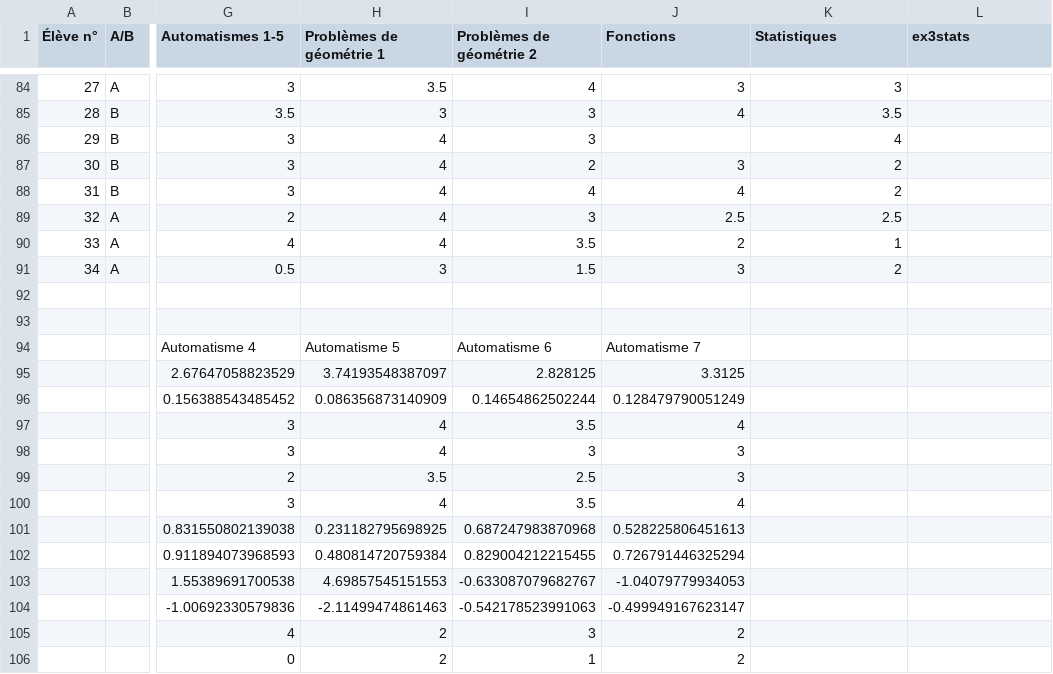
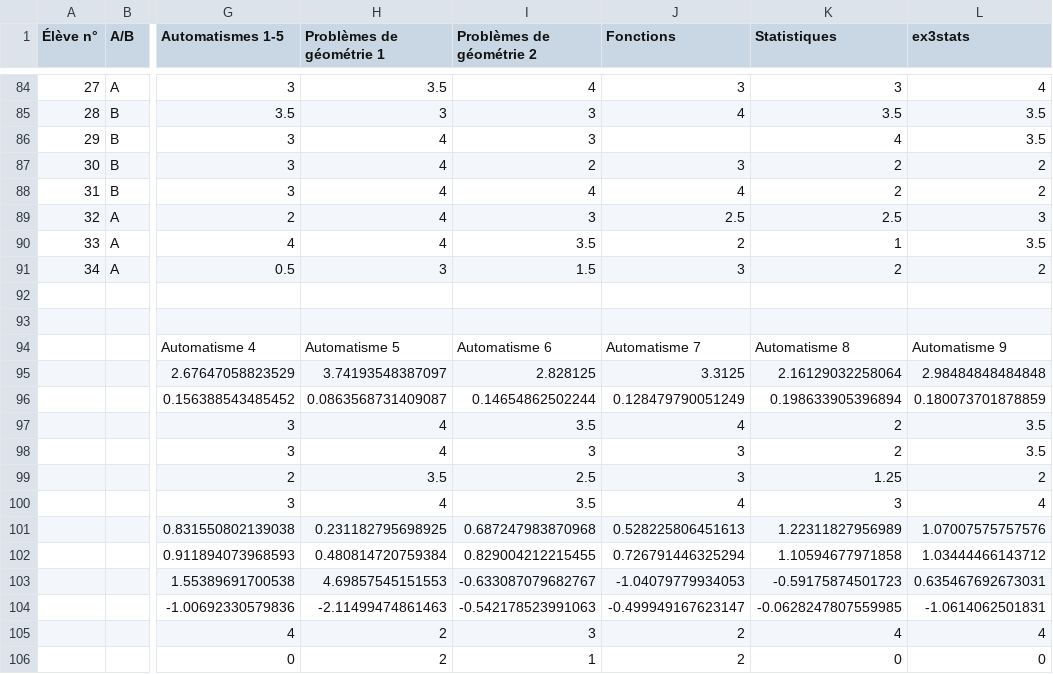
Before and after one commit to Mattuuuuh/Maths-2nde, a CSV file: stats/notes.csv, drawn as a sheet; only a part is shown, gaps mark what is left out; the diff covers the shown part only; the diff names each change by its address in the sheet, - before the commit and + after, or states it on an @@ line.

Commit message:
Stats Aut9.

```diff
--- a/stats/notes.csv
+++ b/stats/notes.csv
-L84 (ex3stats): (empty)
+L84 (ex3stats): 4
-L85:L86 (ex3stats): (empty)
+L85:L86 (ex3stats): 3.5
-L87:L88 (ex3stats): (empty)
+L87:L88 (ex3stats): 2
-L89 (ex3stats): (empty)
+L89 (ex3stats): 3
-L90 (ex3stats): (empty)
+L90 (ex3stats): 3.5
-L91 (ex3stats): (empty)
+L91 (ex3stats): 2
-K94 (Statistiques): (empty)
+K94 (Statistiques): Automatisme 8
-L94 (ex3stats): (empty)
+L94 (ex3stats): Automatisme 9
-K95 (Statistiques): (empty)
+K95 (Statistiques): 2.16129032258064
-L95 (ex3stats): (empty)
+L95 (ex3stats): 2.98484848484848
-H96 (Problèmes de géométrie 1): 0.086356873140909
+H96 (Problèmes de géométrie 1): 0.0863568731409087
-K96 (Statistiques): (empty)
+K96 (Statistiques): 0.198633905396894
-L96 (ex3stats): (empty)
+L96 (ex3stats): 0.180073701878859
-K97:K98 (Statistiques): (empty)
+K97:K98 (Statistiques): 2
-L97:L98 (ex3stats): (empty)
+L97:L98 (ex3stats): 3.5
-K99 (Statistiques): (empty)
+K99 (Statistiques): 1.25
-L99 (ex3stats): (empty)
+L99 (ex3stats): 2
-K100 (Statistiques): (empty)
+K100 (Statistiques): 3
-L100 (ex3stats): (empty)
+L100 (ex3stats): 4
-K101 (Statistiques): (empty)
+K101 (Statistiques): 1.22311827956989
-L101 (ex3stats): (empty)
+L101 (ex3stats): 1.07007575757576
-K102 (Statistiques): (empty)
+K102 (Statistiques): 1.10594677971858
-L102 (ex3stats): (empty)
+L102 (ex3stats): 1.03444466143712
-K103 (Statistiques): (empty)
+K103 (Statistiques): -0.59175874501723
-L103 (ex3stats): (empty)
+L103 (ex3stats): 0.635467692673031
-K104 (Statistiques): (empty)
+K104 (Statistiques): -0.0628247807559985
-L104 (ex3stats): (empty)
+L104 (ex3stats): -1.0614062501831
-K105 (Statistiques): (empty)
+K105 (Statistiques): 4
-L105 (ex3stats): (empty)
+L105 (ex3stats): 4
-K106 (Statistiques): (empty)
+K106 (Statistiques): 0
-L106 (ex3stats): (empty)
+L106 (ex3stats): 0
```
Also changed, not shown: 32 edited cells elsewhere in this file.
